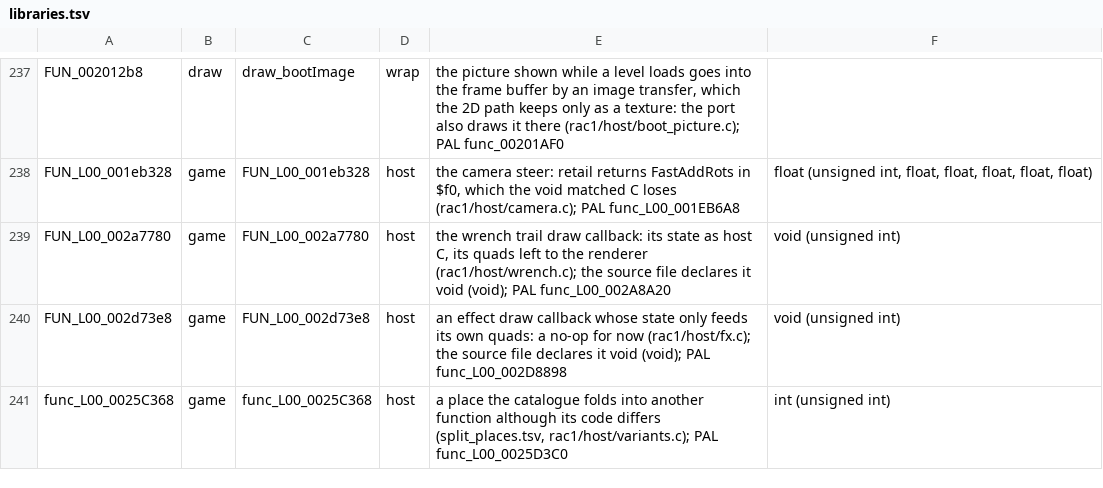
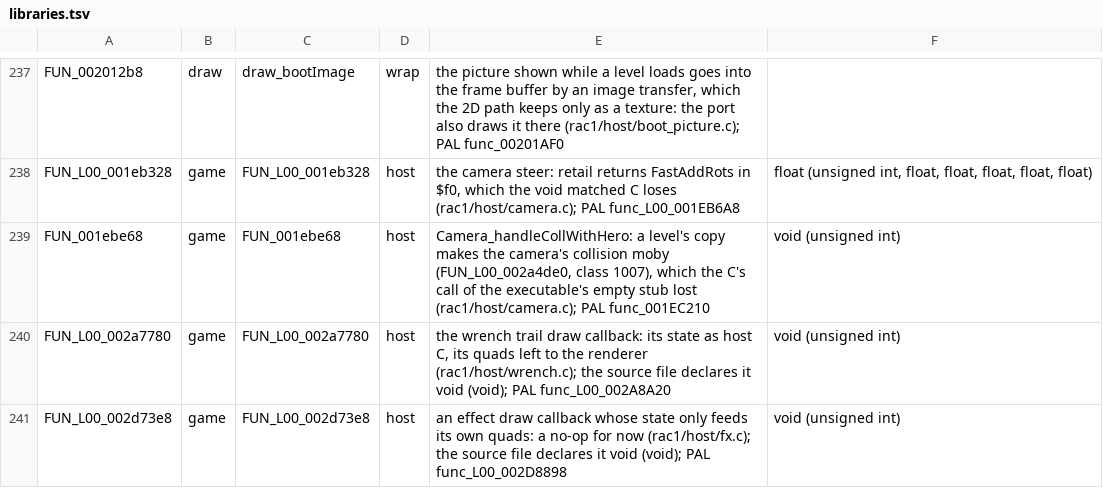
Before and after one commit to DrLegitamate/OpenRAC, a TSV file: port/game/rac1-ntsc/libraries.tsv, drawn as a sheet; only a part is shown, gaps mark what is left out; the shorter side is filled out with more unchanged rows; the diff names each change by its address in the sheet, - before the commit and + after, or states it on an @@ line.

Commit message:
feat(port): support Android 9 (API 28) (#77)
Brought in by "Merge branch 'master' of github.com:OpenRAC/OpenRAC".

Squashes 5 commits:

- feat(port): support Android 9 (API 28) (#77)
- ci: bump the actions group across 2 directories with 2 updates (#70)
- fix(rac1): the camera's collision moby is made again, for camera proxy and flip (#80)
- fix(rac1): Exit in Giant Clank's Quit menu makes Clank small again (#81)
- feat(sdk): views of the game and a shared Vulkan device, interface 1.4 (#82)

Co-authored-by: Mateusz Kłysz <mateuszklysz@icloud.com>

```diff
--- a/port/game/rac1-ntsc/libraries.tsv
+++ b/port/game/rac1-ntsc/libraries.tsv
+row 239: FUN_001ebe68 | game | FUN_001ebe68 | host | Camera_handleCollWithHero: a level's copy makes the camera's collision moby (FUN_L00_002a4de0, class 1007), which the C's call of the executable's empty stub lost (rac1/host/camera.c); PAL func_001EC210 | void (unsigned int)
```
Also changed, not shown: port/game/rac1-pal/libraries.tsv, 54 other files.
